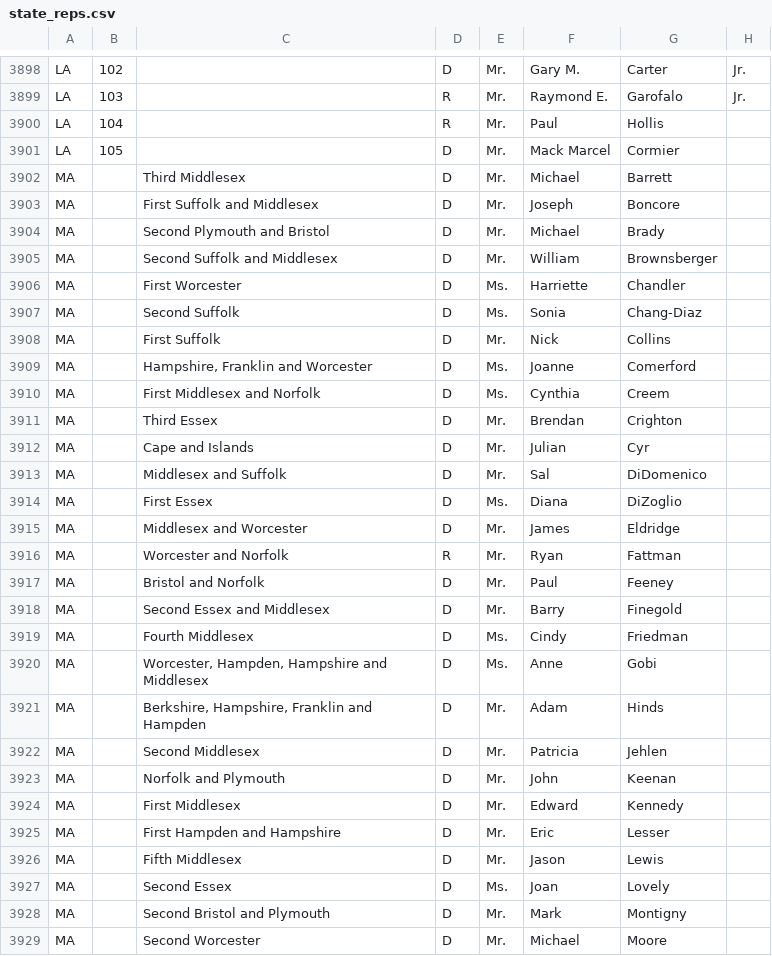
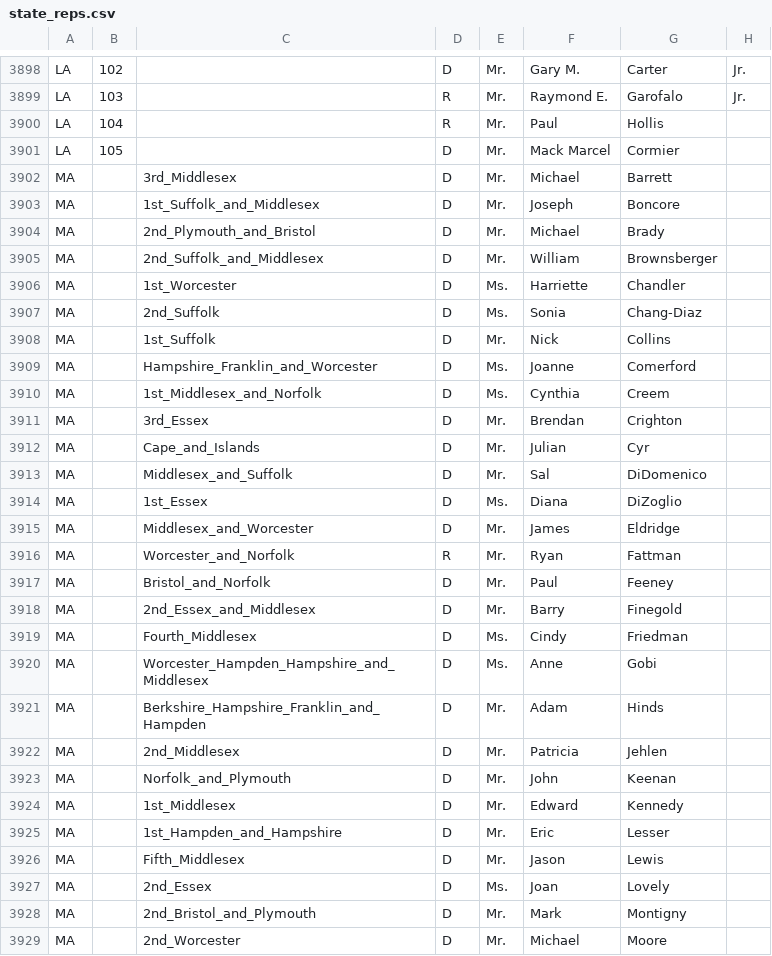
Before and after one commit to MotionMobs/KwikLetters-reps, a CSV file: state_reps.csv, drawn as a sheet; only a part is shown, gaps mark what is left out; the diff covers the shown part only; the diff names each change by its address in the sheet, - before the commit and + after, or states it on an @@ line.

Commit message:
new file

```diff
--- a/state_reps.csv
+++ b/state_reps.csv
-C3902: Third Middlesex
+C3902: 3rd_Middlesex
-C3903: First Suffolk and Middlesex
+C3903: 1st_Suffolk_and_Middlesex
-C3904: Second Plymouth and Bristol
+C3904: 2nd_Plymouth_and_Bristol
-C3905: Second Suffolk and Middlesex
+C3905: 2nd_Suffolk_and_Middlesex
-C3906: First Worcester
+C3906: 1st_Worcester
-C3907: Second Suffolk
+C3907: 2nd_Suffolk
-C3908: First Suffolk
+C3908: 1st_Suffolk
-C3909: Hampshire, Franklin and Worcester
+C3909: Hampshire_Franklin_and_Worcester
-C3910: First Middlesex and Norfolk
+C3910: 1st_Middlesex_and_Norfolk
-C3911: Third Essex
+C3911: 3rd_Essex
-C3912: Cape and Islands
+C3912: Cape_and_Islands
-C3913: Middlesex and Suffolk
+C3913: Middlesex_and_Suffolk
-C3914: First Essex
+C3914: 1st_Essex
-C3915: Middlesex and Worcester
+C3915: Middlesex_and_Worcester
-C3916: Worcester and Norfolk
+C3916: Worcester_and_Norfolk
-C3917: Bristol and Norfolk
+C3917: Bristol_and_Norfolk
-C3918: Second Essex and Middlesex
+C3918: 2nd_Essex_and_Middlesex
-C3919: Fourth Middlesex
+C3919: Fourth_Middlesex
-C3920: Worcester, Hampden, Hampshire and Middlesex
+C3920: Worcester_Hampden_Hampshire_and_Middlesex
-C3921: Berkshire, Hampshire, Franklin and Hampden
+C3921: Berkshire_Hampshire_Franklin_and_Hampden
-C3922: Second Middlesex
+C3922: 2nd_Middlesex
-C3923: Norfolk and Plymouth
+C3923: Norfolk_and_Plymouth
-C3924: First Middlesex
+C3924: 1st_Middlesex
-C3925: First Hampden and Hampshire
+C3925: 1st_Hampden_and_Hampshire
-C3926: Fifth Middlesex
+C3926: Fifth_Middlesex
-C3927: Second Essex
+C3927: 2nd_Essex
-C3928: Second Bristol and Plymouth
+C3928: 2nd_Bristol_and_Plymouth
-C3929: Second Worcester
+C3929: 2nd_Worcester
```
Also changed, not shown: 169 edited cells elsewhere in this file.
